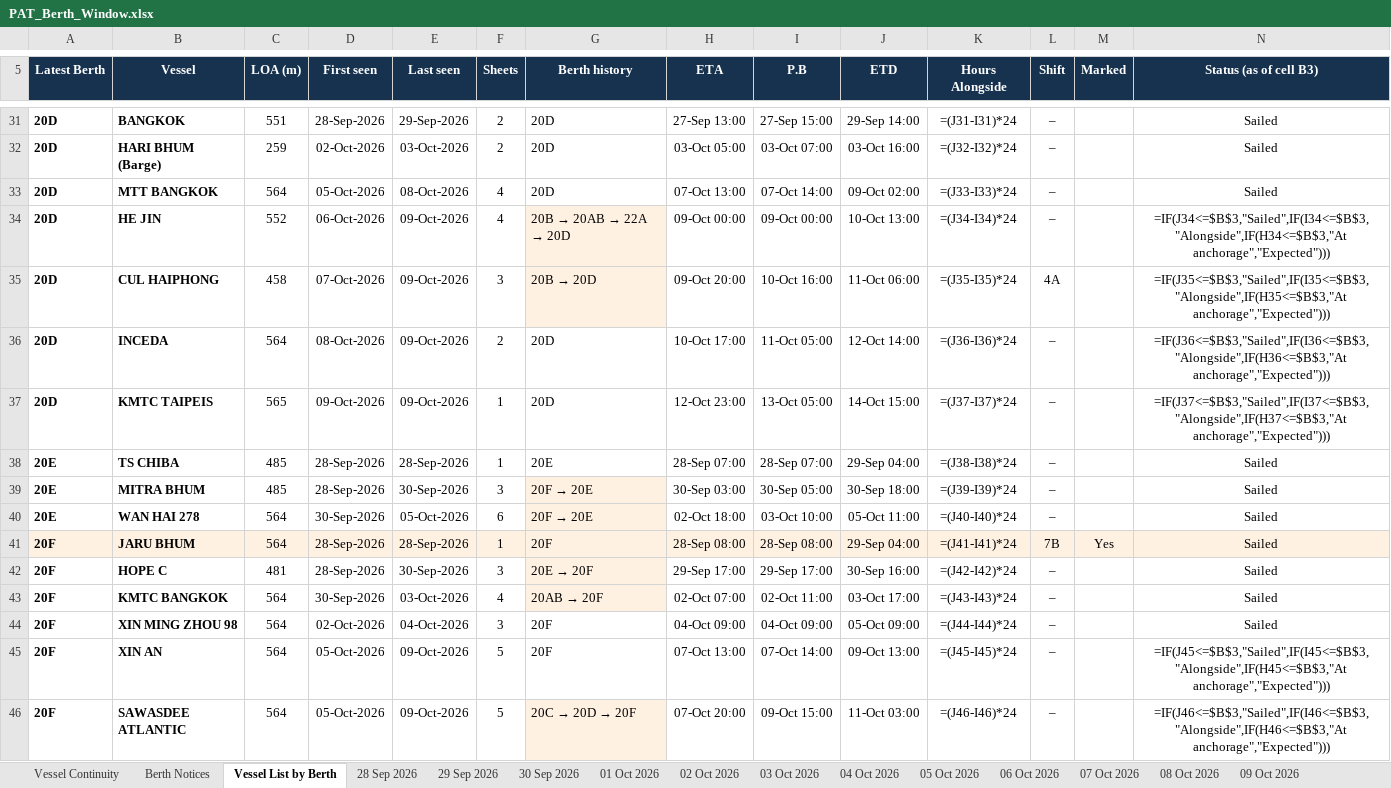
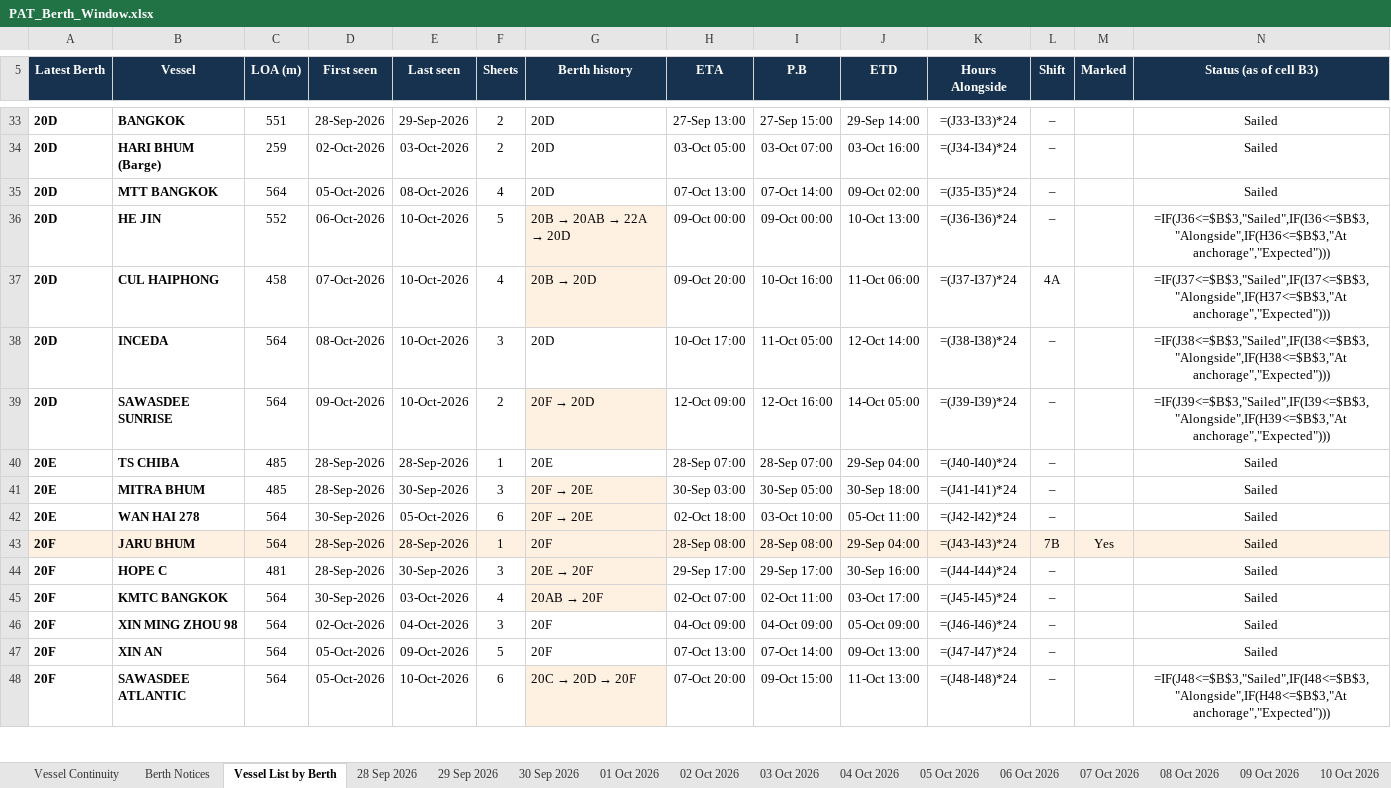
Before and after one commit to sirichai1265/PAT-BERTH, an Excel workbook: PAT_Berth_Window.xlsx, sheet Vessel List by Berth, drawn as a sheet; only a part is shown, gaps mark what is left out; values as stored, in another font and other column widths than the file's, no borders; formulas without a stored value are shown as written; removed rows and columns are numbered as before the commit, all else as after; the diff covers the shown part only; the diff names each change by its address in the sheet, - before the commit and + after, or states it on an @@ line.

```diff
--- a/PAT_Berth_Window.xlsx (sheet Vessel List by Berth)
+++ b/PAT_Berth_Window.xlsx (sheet Vessel List by Berth)
+sheet tab: 10 Oct 2026
-K33 (Hours Alongside): =(J31-I31)*24
+K33 (Hours Alongside): =(J33-I33)*24
-K34 (Hours Alongside): =(J32-I32)*24
+K34 (Hours Alongside): =(J34-I34)*24
-K35 (Hours Alongside): =(J33-I33)*24
+K35 (Hours Alongside): =(J35-I35)*24
-E36:E38 (Last seen): 09-Oct-2026
+E36:E38 (Last seen): 10-Oct-2026
-F36 (Sheets): 4
+F36 (Sheets): 5
-K36 (Hours Alongside): =(J34-I34)*24
+K36 (Hours Alongside): =(J36-I36)*24
-N36 (Status (as of cell B3)): =IF(J34<=$B$3,"Sailed",IF(I34<=$B$3,"Alongside",IF(H34<=$B$3,"At anchorage","Expected")))
+N36 (Status (as of cell B3)): =IF(J36<=$B$3,"Sailed",IF(I36<=$B$3,"Alongside",IF(H36<=$B$3,"At anchorage","Expected")))
-F37 (Sheets): 3
+F37 (Sheets): 4
-K37 (Hours Alongside): =(J35-I35)*24
+K37 (Hours Alongside): =(J37-I37)*24
-N37 (Status (as of cell B3)): =IF(J35<=$B$3,"Sailed",IF(I35<=$B$3,"Alongside",IF(H35<=$B$3,"At anchorage","Expected")))
+N37 (Status (as of cell B3)): =IF(J37<=$B$3,"Sailed",IF(I37<=$B$3,"Alongside",IF(H37<=$B$3,"At anchorage","Expected")))
-F38 (Sheets): 2
+F38 (Sheets): 3
-K38 (Hours Alongside): =(J36-I36)*24
+K38 (Hours Alongside): =(J38-I38)*24
-N38 (Status (as of cell B3)): =IF(J36<=$B$3,"Sailed",IF(I36<=$B$3,"Alongside",IF(H36<=$B$3,"At anchorage","Expected")))
+N38 (Status (as of cell B3)): =IF(J38<=$B$3,"Sailed",IF(I38<=$B$3,"Alongside",IF(H38<=$B$3,"At anchorage","Expected")))
-row 37: 20D | KMTC TAIPEIS | 565 | 09-Oct-2026 | 09-Oct-2026 | 1 | 20D | 12-Oct 23:00 | 13-Oct 05:00 | 14-Oct 15:00 | =(J37-I37)*24 | – |  | =IF(J37<=$B$3,"Sailed",IF(I37<=$B$3,"Alongside",IF(H37<=$B$3,"At anchorage","Expected")))
+row 39: 20D | SAWASDEE SUNRISE | 564 | 09-Oct-2026 | 10-Oct-2026 | 2 | 20F → 20D | 12-Oct 09:00 | 12-Oct 16:00 | 14-Oct 05:00 | =(J39-I39)*24 | – |  | =IF(J39<=$B$3,"Sailed",IF(I39<=$B$3,"Alongside",IF(H39<=$B$3,"At anchorage","Expected")))
-K40 (Hours Alongside): =(J38-I38)*24
+K40 (Hours Alongside): =(J40-I40)*24
-K41 (Hours Alongside): =(J39-I39)*24
+K41 (Hours Alongside): =(J41-I41)*24
-K42 (Hours Alongside): =(J40-I40)*24
+K42 (Hours Alongside): =(J42-I42)*24
-K43 (Hours Alongside): =(J41-I41)*24
+K43 (Hours Alongside): =(J43-I43)*24
-K44 (Hours Alongside): =(J42-I42)*24
+K44 (Hours Alongside): =(J44-I44)*24
-K45 (Hours Alongside): =(J43-I43)*24
+K45 (Hours Alongside): =(J45-I45)*24
-K46 (Hours Alongside): =(J44-I44)*24
+K46 (Hours Alongside): =(J46-I46)*24
-K47 (Hours Alongside): =(J45-I45)*24
+K47 (Hours Alongside): =(J47-I47)*24
-N47 (Status (as of cell B3)): =IF(J45<=$B$3,"Sailed",IF(I45<=$B$3,"Alongside",IF(H45<=$B$3,"At anchorage","Expected")))
+N47 (Status (as of cell B3)): Sailed
-E48 (Last seen): 09-Oct-2026
+E48 (Last seen): 10-Oct-2026
-F48 (Sheets): 5
+F48 (Sheets): 6
-J48 (ETD): 11-Oct 03:00
+J48 (ETD): 11-Oct 13:00
-K48 (Hours Alongside): =(J46-I46)*24
+K48 (Hours Alongside): =(J48-I48)*24
-N48 (Status (as of cell B3)): =IF(J46<=$B$3,"Sailed",IF(I46<=$B$3,"Alongside",IF(H46<=$B$3,"At anchorage","Expected")))
+N48 (Status (as of cell B3)): =IF(J48<=$B$3,"Sailed",IF(I48<=$B$3,"Alongside",IF(H48<=$B$3,"At anchorage","Expected")))
```
Also changed, not shown: 3 added rows, 1 removed row, 74 edited cells and cell formats elsewhere in this sheet, sheet Berth Notices, sheet Vessel Continuity, 01-10-2026/PAT_Berth_Window.xlsx, 02-10-2026/PAT_Berth_Window.xlsx, 15 other files.
